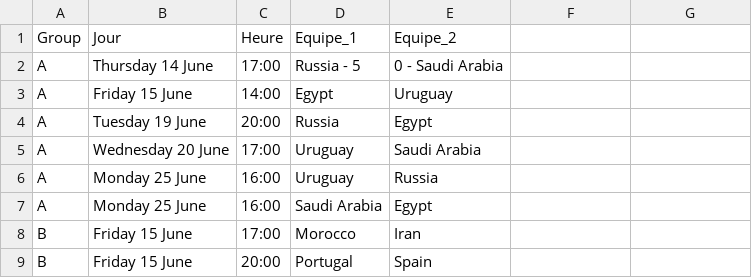
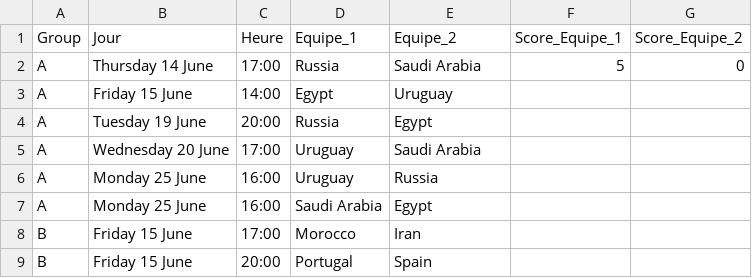
Before and after one commit to ClementTr/WorldCup_Dashboard, a CSV file: DjangoWorldCup/worldcup/static/worldcup/data/matchs.csv, drawn as a sheet; only a part is shown; the diff names each change by its address in the sheet, - before the commit and + after, or states it on an @@ line.

```diff
--- a/DjangoWorldCup/worldcup/static/worldcup/data/matchs.csv
+++ b/DjangoWorldCup/worldcup/static/worldcup/data/matchs.csv
-F1: (empty)
+F1: Score_Equipe_1
-G1: (empty)
+G1: Score_Equipe_2
-D2 (Equipe_1): Russia - 5
+D2 (Equipe_1): Russia
-E2 (Equipe_2): 0 - Saudi Arabia
+E2 (Equipe_2): Saudi Arabia
-F2 (Score_Equipe_1): (empty)
+F2 (Score_Equipe_1): 5
-G2 (Score_Equipe_2): (empty)
+G2 (Score_Equipe_2): 0
```
Also changed, not shown: 2 other files.
